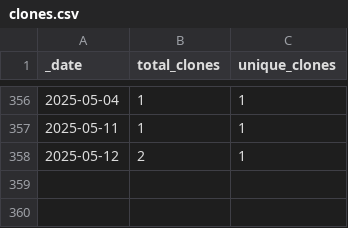
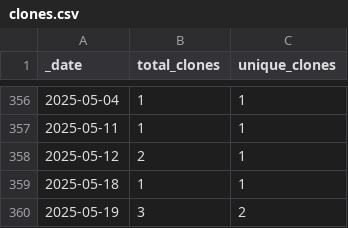
Before and after one commit to roberts-farm-of-ideas/11, a CSV file: traffic/clones.csv, drawn as a sheet; only a part is shown, gaps mark what is left out.

Commit message:
GitHub traffic

```diff
--- a/traffic/clones.csv
+++ b/traffic/clones.csv
@@ -358 +358,3 @@ _date,total_clones,unique_clones
 2025-05-12,2,1
+2025-05-18,1,1
+2025-05-19,3,2
```
Also changed, not shown: 1 other file.
